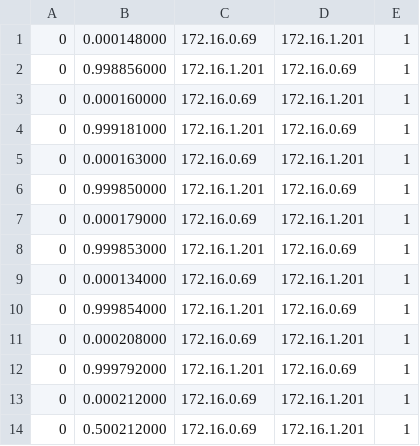
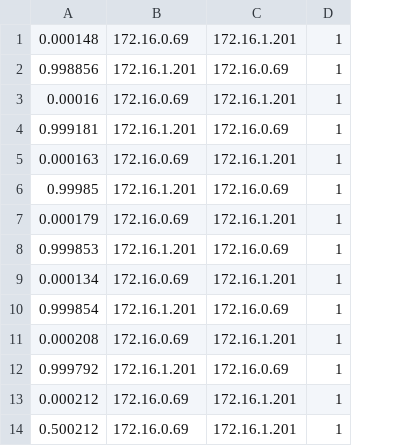
Before and after one commit to RollingThunder6/MidnightInventers, a CSV file: Source Code/Fuzzy/70.csv, drawn as a sheet; only a part is shown; removed rows and columns are numbered as before the commit, all else as after; the diff names each change by its address in the sheet, - before the commit and + after, or states it on an @@ line.

Commit message:
Fuzzy C Means - Completed with commments

```diff
--- a/Source Code/Fuzzy/70.csv
+++ b/Source Code/Fuzzy/70.csv
-column A, rows 1-14: all 0
-column B, rows 1-14: 0.000148000 | 0.998856000 | 0.000160000 | 0.999181000 | 0.000163000 | 0.999850000 | 0.000179000 | 0.999853000 | 0.000134000 | 0.999854000 | 0.000208000 | 0.999792000 | 0.000212000 | 0.500212000
+column A, rows 1-14: 0.000148 | 0.998856 | 0.00016 | 0.999181 | 0.000163 | 0.99985 | 0.000179 | 0.999853 | 0.000134 | 0.999854 | 0.000208 | 0.999792 | 0.000212 | 0.500212
```
Also changed, not shown: 10 other files.
